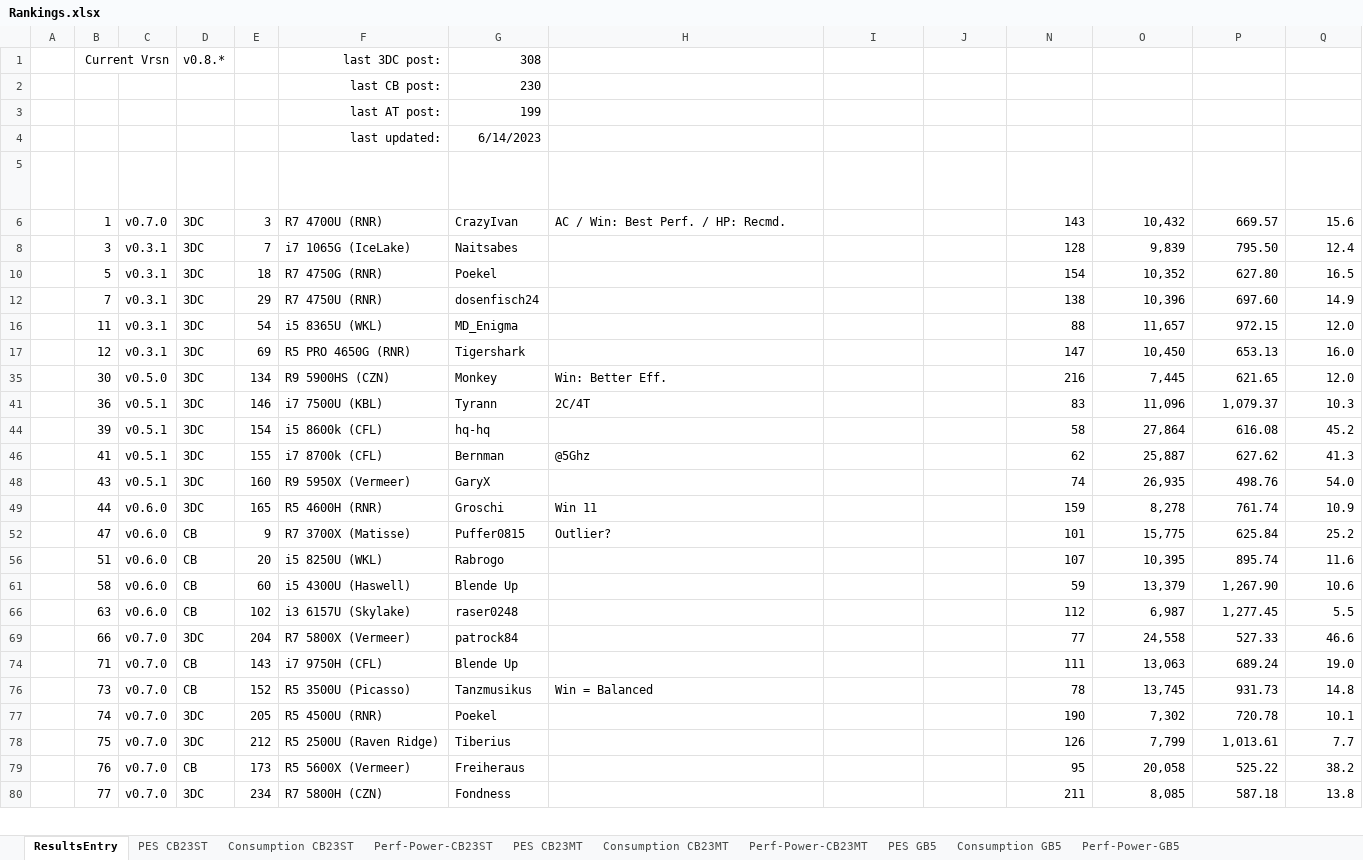
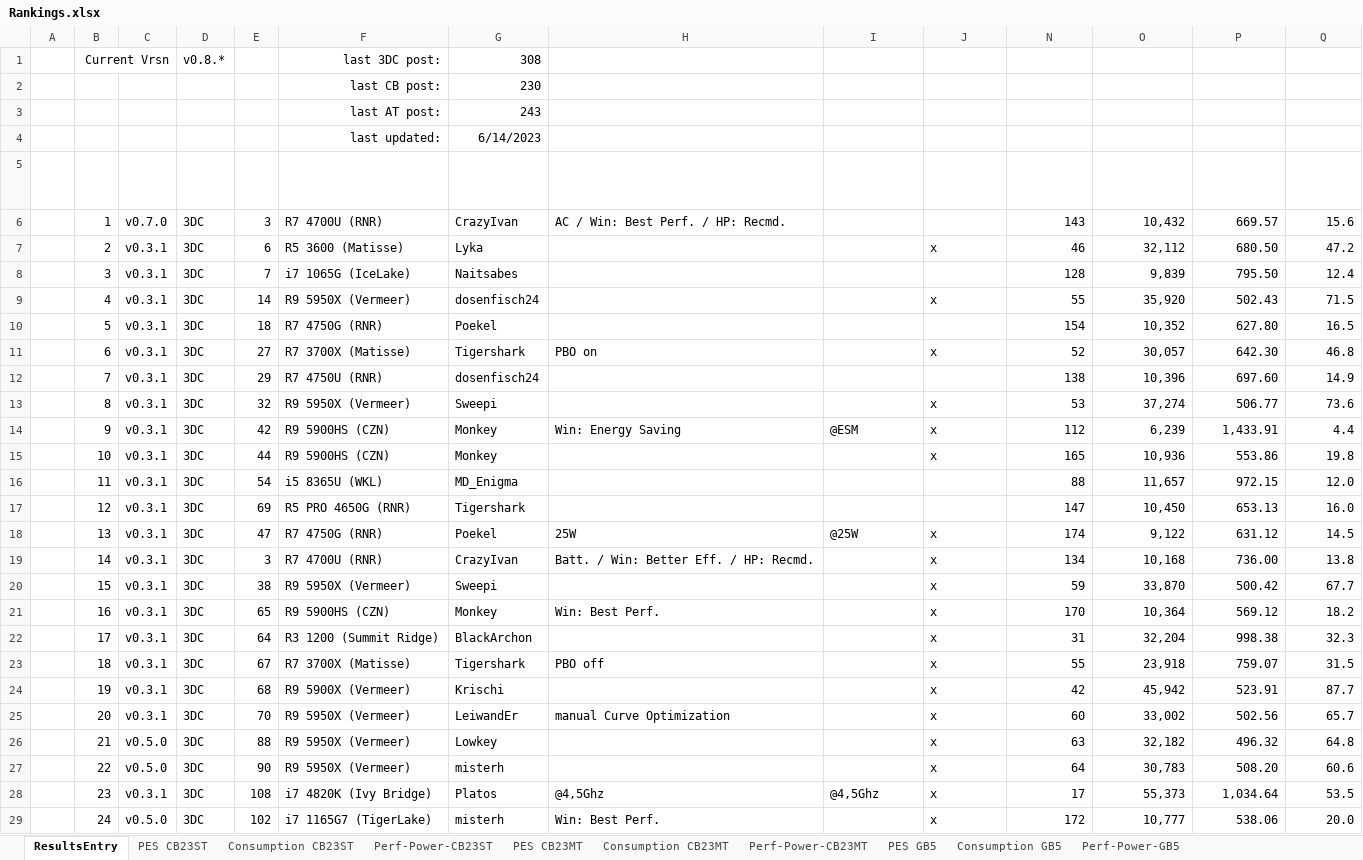
Before and after one commit to BrsVgl/PerformanceEfficiencySuite, an Excel workbook: Ranking/Rankings.xlsx, sheet ResultsEntry, drawn as a sheet; only a part is shown; the shorter side is filled out with more unchanged rows; values as stored, in another font and other column widths than the file's, no borders; table styles not drawn; rows hold the shown columns only; the diff covers the shown part only; the diff names each change by its address in the sheet, - before the commit and + after, or states it on an @@ line.

Commit message:
chng: updated results

```diff
--- a/Ranking/Rankings.xlsx (sheet ResultsEntry)
+++ b/Ranking/Rankings.xlsx (sheet ResultsEntry)
-G3 (User): 199
+G3 (User): 243
@@ row 7 unhidden:  | 2 | v0.3.1 | 3DC | 6 | R5 3600 (Matisse) | Lyka |  |  | x | 46 | 32,112 | 680.50 | 47.2 @@
@@ row 9 unhidden:  | 4 | v0.3.1 | 3DC | 14 | R9 5950X (Vermeer) | dosenfisch24 |  |  | x | 55 | 35,920 | 502.43 | 71.5 @@
@@ row 11 unhidden:  | 6 | v0.3.1 | 3DC | 27 | R7 3700X (Matisse) | Tigershark | PBO on |  | x | 52 | 30,057 | 642.30 | 46.8 @@
@@ row 13 unhidden:  | 8 | v0.3.1 | 3DC | 32 | R9 5950X (Vermeer) | Sweepi |  |  | x | 53 | 37,274 | 506.77 | 73.6 @@
@@ row 14 unhidden:  | 9 | v0.3.1 | 3DC | 42 | R9 5900HS (CZN) | Monkey | Win: Energy Saving | @ESM | x | 112 | 6,239 | 1,433.91 | 4.4 @@
@@ row 15 unhidden:  | 10 | v0.3.1 | 3DC | 44 | R9 5900HS (CZN) | Monkey |  |  | x | 165 | 10,936 | 553.86 | 19.8 @@
@@ row 18 unhidden:  | 13 | v0.3.1 | 3DC | 47 | R7 4750G (RNR) | Poekel | 25W | @25W | x | 174 | 9,122 | 631.12 | 14.5 @@
@@ row 19 unhidden:  | 14 | v0.3.1 | 3DC | 3 | R7 4700U (RNR) | CrazyIvan | Batt. / Win: Better Eff. / HP: Recmd. |  | x | 134 | 10,168 | 736.00 | 13.8 @@
@@ row 20 unhidden:  | 15 | v0.3.1 | 3DC | 38 | R9 5950X (Vermeer) | Sweepi |  |  | x | 59 | 33,870 | 500.42 | 67.7 @@
@@ row 21 unhidden:  | 16 | v0.3.1 | 3DC | 65 | R9 5900HS (CZN) | Monkey | Win: Best Perf. |  | x | 170 | 10,364 | 569.12 | 18.2 @@
@@ row 22 unhidden:  | 17 | v0.3.1 | 3DC | 64 | R3 1200 (Summit Ridge) | BlackArchon |  |  | x | 31 | 32,204 | 998.38 | 32.3 @@
@@ row 23 unhidden:  | 18 | v0.3.1 | 3DC | 67 | R7 3700X (Matisse) | Tigershark | PBO off |  | x | 55 | 23,918 | 759.07 | 31.5 @@
@@ row 24 unhidden:  | 19 | v0.3.1 | 3DC | 68 | R9 5900X (Vermeer) | Krischi |  |  | x | 42 | 45,942 | 523.91 | 87.7 @@
@@ row 25 unhidden:  | 20 | v0.3.1 | 3DC | 70 | R9 5950X (Vermeer) | LeiwandEr | manual Curve Optimization |  | x | 60 | 33,002 | 502.56 | 65.7 @@
@@ row 26 unhidden:  | 21 | v0.5.0 | 3DC | 88 | R9 5950X (Vermeer) | Lowkey |  |  | x | 63 | 32,182 | 496.32 | 64.8 @@
@@ row 27 unhidden:  | 22 | v0.5.0 | 3DC | 90 | R9 5950X (Vermeer) | misterh |  |  | x | 64 | 30,783 | 508.20 | 60.6 @@
@@ row 28 unhidden:  | 23 | v0.3.1 | 3DC | 108 | i7 4820K (Ivy Bridge) | Platos | @4,5Ghz | @4,5Ghz | x | 17 | 55,373 | 1,034.64 | 53.5 @@
@@ row 29 unhidden:  | 24 | v0.5.0 | 3DC | 102 | i7 1165G7 (TigerLake) | misterh | Win: Best Perf. |  | x | 172 | 10,777 | 538.06 | 20.0 @@
```
Also changed, not shown: 6 added rows and 60 hidden or unhidden rows elsewhere in this sheet, sheet Perf-Power-CB23MT, sheet Perf-Power-CB23ST, sheet Perf-Power-GB5, sheet Consumption CB23ST, sheet PES CB23ST, sheet Consumption CB23MT, 1 more sheet, charts or pictures.
